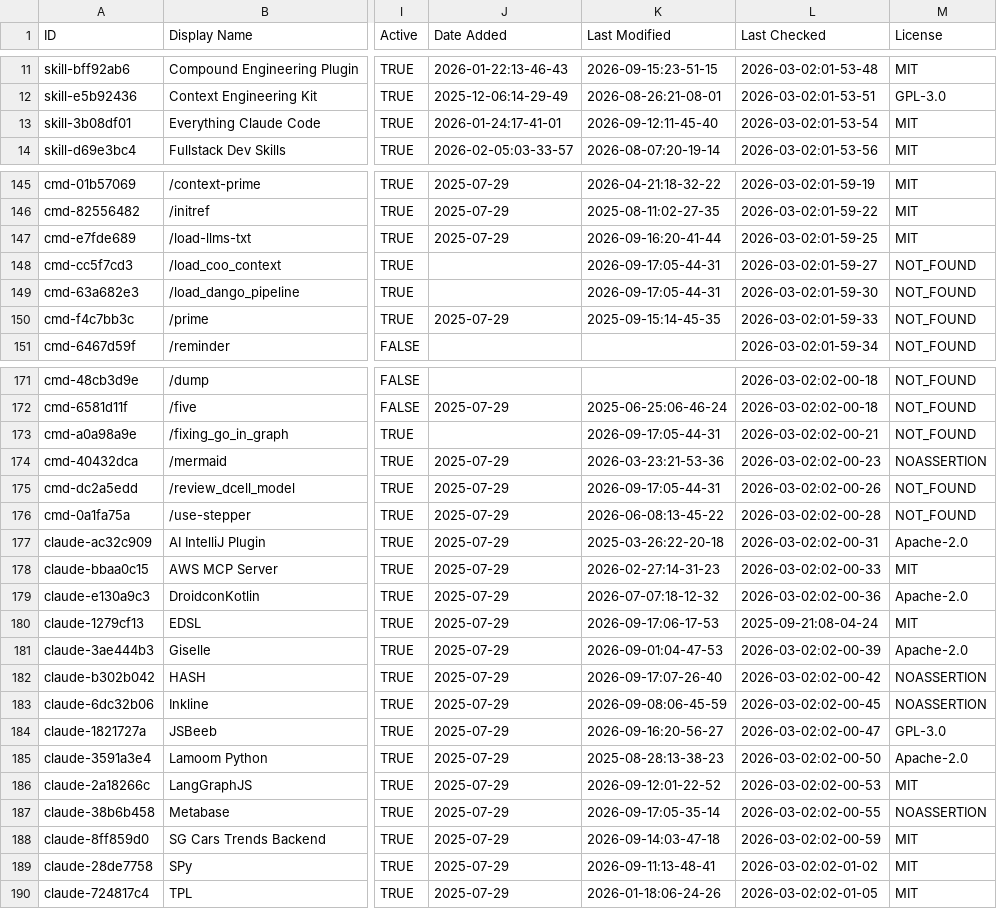
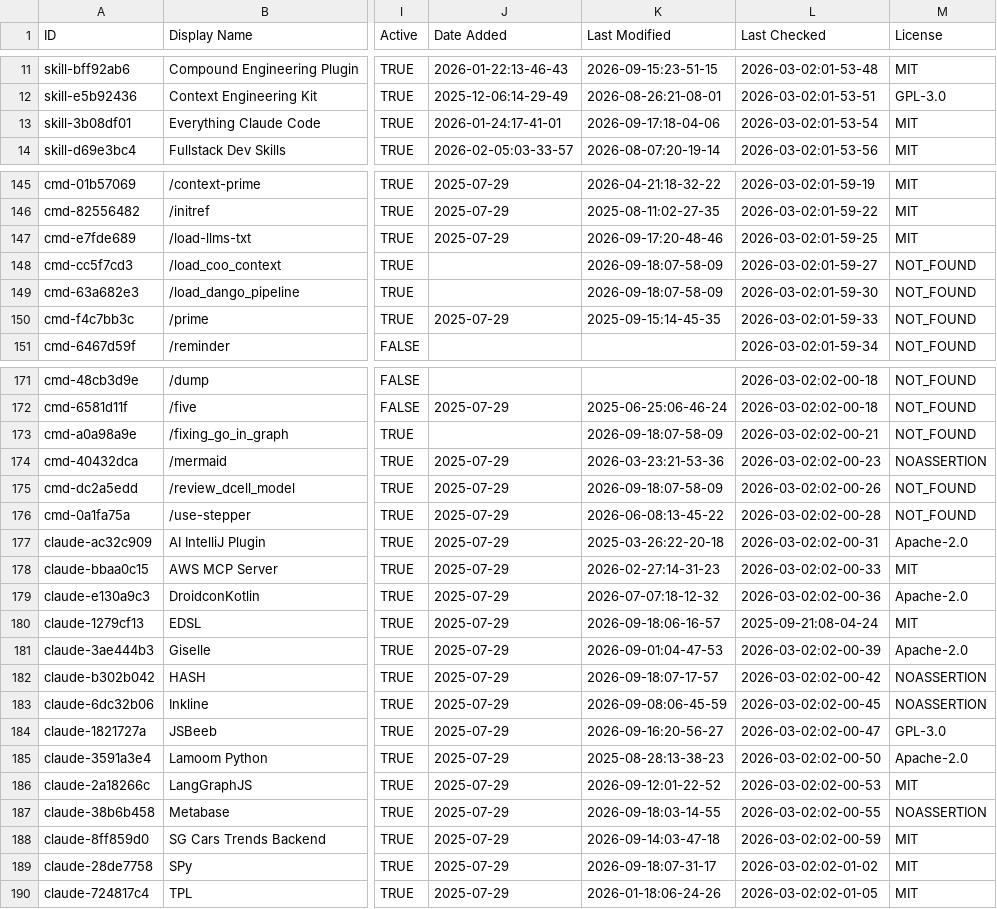
Before and after one commit to vex0rian/awesome-claude-code, a CSV file: THE_RESOURCES_TABLE.csv, drawn as a sheet; only a part is shown, gaps mark what is left out; the diff covers the shown part only; the diff names each change by its address in the sheet, - before the commit and + after, or states it on an @@ line.

```diff
--- a/THE_RESOURCES_TABLE.csv
+++ b/THE_RESOURCES_TABLE.csv
-K13 (Last Modified): 2026-09-12:11-45-40
+K13 (Last Modified): 2026-09-17:18-04-06
-K147 (Last Modified): 2026-09-16:20-41-44
+K147 (Last Modified): 2026-09-17:20-48-46
-K148:K149 (Last Modified): 2026-09-17:05-44-31
+K148:K149 (Last Modified): 2026-09-18:07-58-09
-K173 (Last Modified): 2026-09-17:05-44-31
+K173 (Last Modified): 2026-09-18:07-58-09
-K175 (Last Modified): 2026-09-17:05-44-31
+K175 (Last Modified): 2026-09-18:07-58-09
-K180 (Last Modified): 2026-09-17:06-17-53
+K180 (Last Modified): 2026-09-18:06-16-57
-K182 (Last Modified): 2026-09-17:07-26-40
+K182 (Last Modified): 2026-09-18:07-17-57
-K187 (Last Modified): 2026-09-17:05-35-14
+K187 (Last Modified): 2026-09-18:03-14-55
-K189 (Last Modified): 2026-09-11:13-48-41
+K189 (Last Modified): 2026-09-18:07-31-17
```
Also changed, not shown: 38 edited cells elsewhere in this file.
